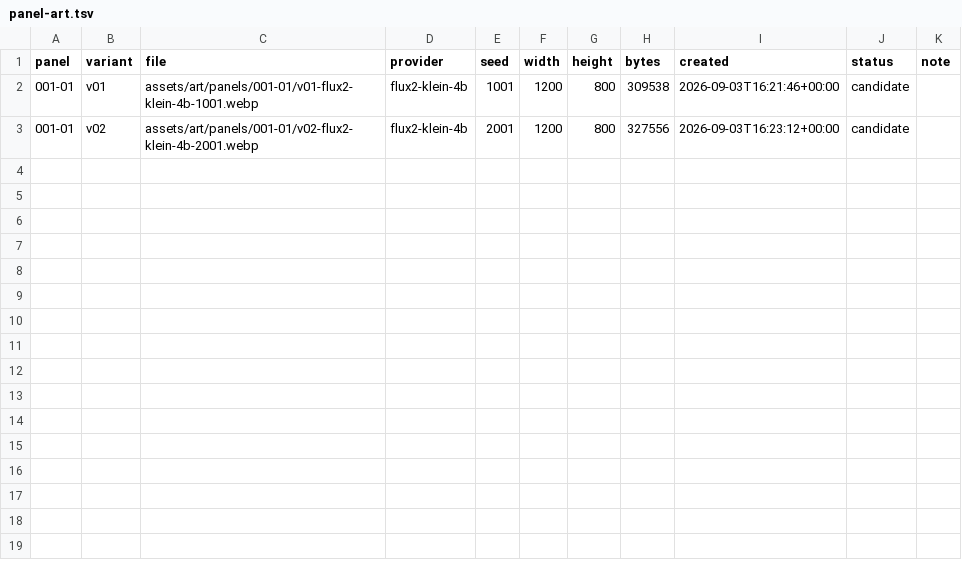
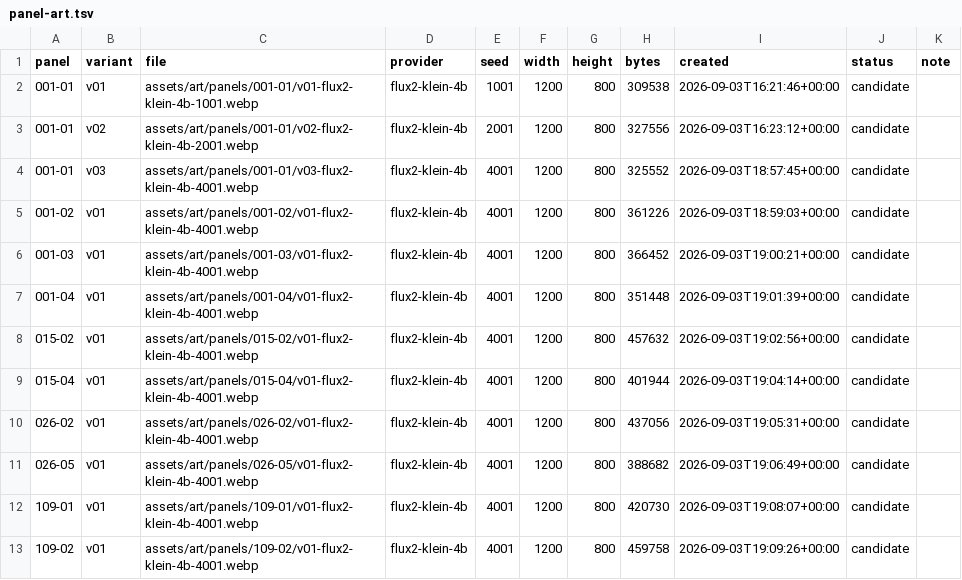
Before and after one commit to curtcox/zz-no-consumer, a TSV file: data/panel-art.tsv, drawn as a sheet.

Commit message:
Add flux2-klein-4b panel generation batch with seed 4001 across multiple pages and registers

```diff
--- a/data/panel-art.tsv
+++ b/data/panel-art.tsv
@@ -3 +3,11 @@ panel	variant	file	provider	seed	width	height	bytes	created	status	note
 001-01	v02	assets/art/panels/001-01/v02-flux2-klein-4b-2001.webp	flux2-klein-4b	2001	1200	800	327556	2026-09-03T16:23:12+00:00	candidate	
+001-01	v03	assets/art/panels/001-01/v03-flux2-klein-4b-4001.webp	flux2-klein-4b	4001	1200	800	325552	2026-09-03T18:57:45+00:00	candidate	
+001-02	v01	assets/art/panels/001-02/v01-flux2-klein-4b-4001.webp	flux2-klein-4b	4001	1200	800	361226	2026-09-03T18:59:03+00:00	candidate	
+001-03	v01	assets/art/panels/001-03/v01-flux2-klein-4b-4001.webp	flux2-klein-4b	4001	1200	800	366452	2026-09-03T19:00:21+00:00	candidate	
+001-04	v01	assets/art/panels/001-04/v01-flux2-klein-4b-4001.webp	flux2-klein-4b	4001	1200	800	351448	2026-09-03T19:01:39+00:00	candidate	
+015-02	v01	assets/art/panels/015-02/v01-flux2-klein-4b-4001.webp	flux2-klein-4b	4001	1200	800	457632	2026-09-03T19:02:56+00:00	candidate	
+015-04	v01	assets/art/panels/015-04/v01-flux2-klein-4b-4001.webp	flux2-klein-4b	4001	1200	800	401944	2026-09-03T19:04:14+00:00	candidate	
+026-02	v01	assets/art/panels/026-02/v01-flux2-klein-4b-4001.webp	flux2-klein-4b	4001	1200	800	437056	2026-09-03T19:05:31+00:00	candidate	
+026-05	v01	assets/art/panels/026-05/v01-flux2-klein-4b-4001.webp	flux2-klein-4b	4001	1200	800	388682	2026-09-03T19:06:49+00:00	candidate	
+109-01	v01	assets/art/panels/109-01/v01-flux2-klein-4b-4001.webp	flux2-klein-4b	4001	1200	800	420730	2026-09-03T19:08:07+00:00	candidate	
+109-02	v01	assets/art/panels/109-02/v01-flux2-klein-4b-4001.webp	flux2-klein-4b	4001	1200	800	459758	2026-09-03T19:09:26+00:00	candidate	
```
Also changed, not shown: 41 other files.
